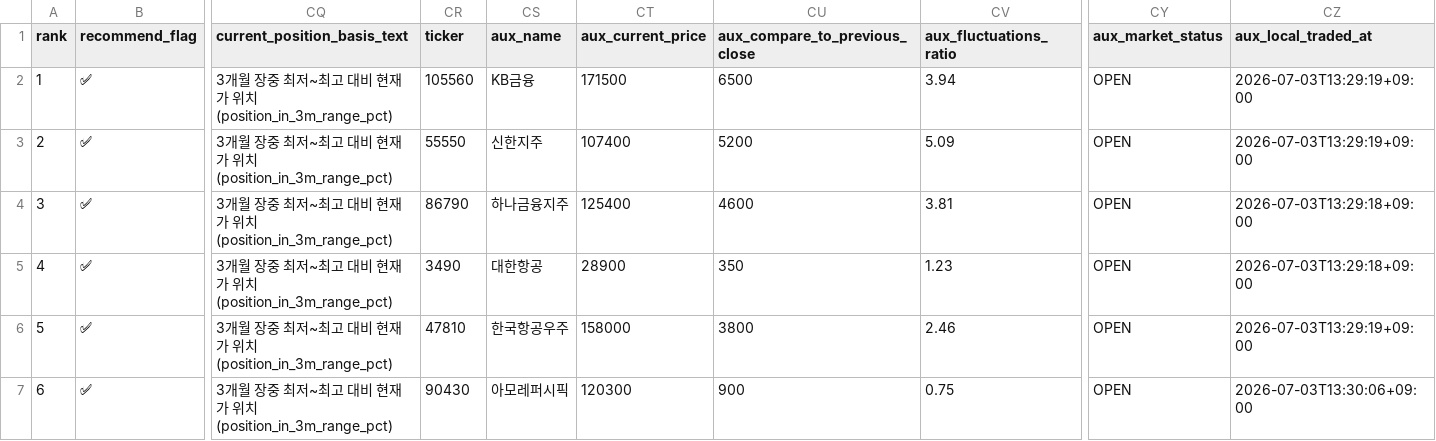
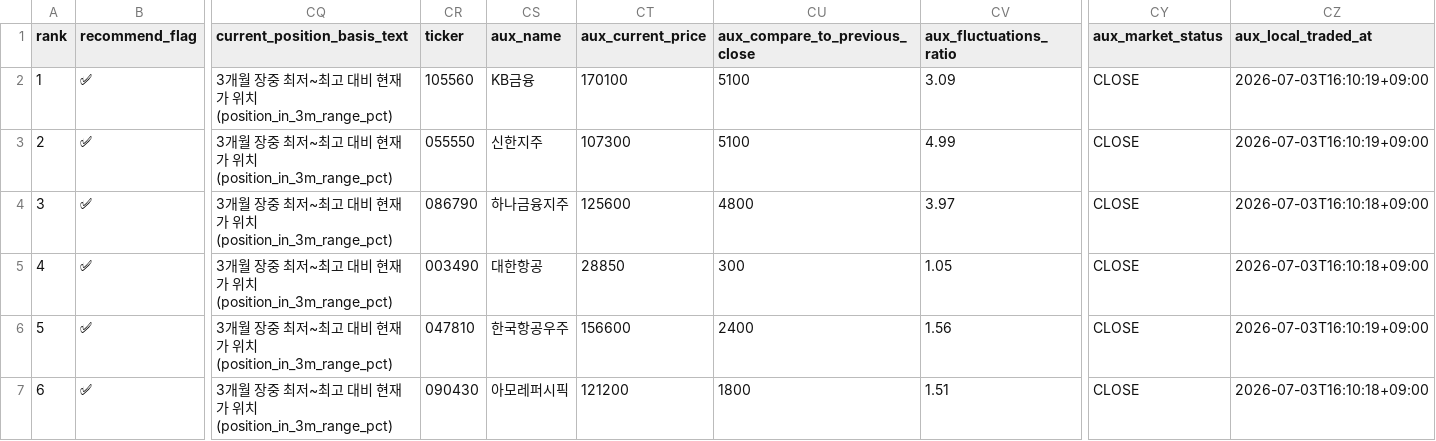
Before and after one commit to sehwankim0114/krx-watchlist-auto, a CSV file: latest/kospi_candidates_30_supplemented_latest.csv, drawn as a sheet; only a part is shown, gaps mark what is left out; the diff covers the shown part only; the diff names each change by its address in the sheet, - before the commit and + after, or states it on an @@ line.

```diff
--- a/latest/kospi_candidates_30_supplemented_latest.csv
+++ b/latest/kospi_candidates_30_supplemented_latest.csv
-CT2 (aux_current_price): 171500
+CT2 (aux_current_price): 170100
-CU2 (aux_compare_to_previous_close): 6500
+CU2 (aux_compare_to_previous_close): 5100
-CV2 (aux_fluctuations_ratio): 3.94
+CV2 (aux_fluctuations_ratio): 3.09
-CY2:CY7 (aux_market_status): OPEN
+CY2:CY7 (aux_market_status): CLOSE
-CZ2:CZ3 (aux_local_traded_at): 2026-07-03T13:29:19+09:00
+CZ2:CZ3 (aux_local_traded_at): 2026-07-03T16:10:19+09:00
-CR3 (ticker): 55550
+CR3 (ticker): 055550
-CT3 (aux_current_price): 107400
+CT3 (aux_current_price): 107300
-CU3 (aux_compare_to_previous_close): 5200
+CU3 (aux_compare_to_previous_close): 5100
-CV3 (aux_fluctuations_ratio): 5.09
+CV3 (aux_fluctuations_ratio): 4.99
-CR4 (ticker): 86790
+CR4 (ticker): 086790
-CT4 (aux_current_price): 125400
+CT4 (aux_current_price): 125600
-CU4 (aux_compare_to_previous_close): 4600
+CU4 (aux_compare_to_previous_close): 4800
-CV4 (aux_fluctuations_ratio): 3.81
+CV4 (aux_fluctuations_ratio): 3.97
-CZ4:CZ5 (aux_local_traded_at): 2026-07-03T13:29:18+09:00
+CZ4:CZ5 (aux_local_traded_at): 2026-07-03T16:10:18+09:00
-CR5 (ticker): 3490
+CR5 (ticker): 003490
-CT5 (aux_current_price): 28900
+CT5 (aux_current_price): 28850
-CU5 (aux_compare_to_previous_close): 350
+CU5 (aux_compare_to_previous_close): 300
-CV5 (aux_fluctuations_ratio): 1.23
+CV5 (aux_fluctuations_ratio): 1.05
-CR6 (ticker): 47810
+CR6 (ticker): 047810
-CT6 (aux_current_price): 158000
+CT6 (aux_current_price): 156600
-CU6 (aux_compare_to_previous_close): 3800
+CU6 (aux_compare_to_previous_close): 2400
-CV6 (aux_fluctuations_ratio): 2.46
+CV6 (aux_fluctuations_ratio): 1.56
-CZ6 (aux_local_traded_at): 2026-07-03T13:29:19+09:00
+CZ6 (aux_local_traded_at): 2026-07-03T16:10:19+09:00
-CR7 (ticker): 90430
+CR7 (ticker): 090430
-CT7 (aux_current_price): 120300
+CT7 (aux_current_price): 121200
-CU7 (aux_compare_to_previous_close): 900
+CU7 (aux_compare_to_previous_close): 1800
-CV7 (aux_fluctuations_ratio): 0.75
+CV7 (aux_fluctuations_ratio): 1.51
-CZ7 (aux_local_traded_at): 2026-07-03T13:30:06+09:00
+CZ7 (aux_local_traded_at): 2026-07-03T16:10:18+09:00
```
Also changed, not shown: 134 edited cells elsewhere in this file, latest/kosdaq_candidates_10_current_basis_latest.csv, latest/kospi_candidates_30_current_basis_latest.csv, 13 other files.
